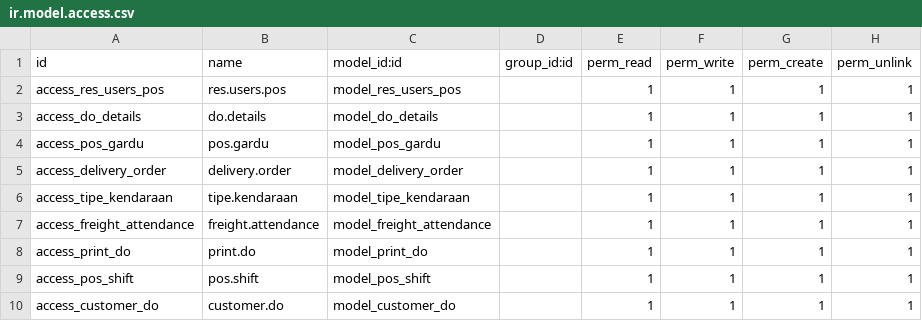
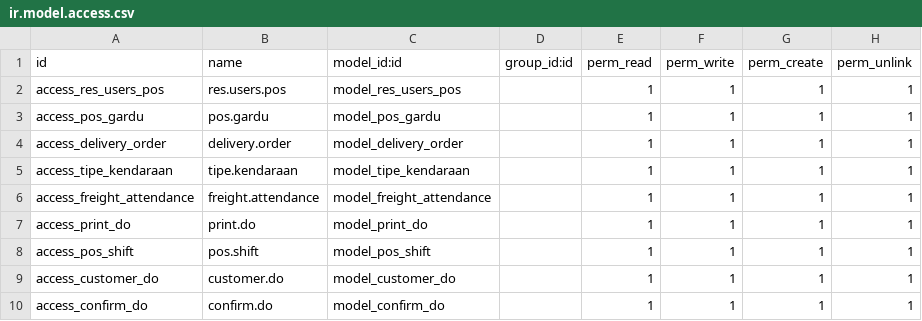
Before and after one commit to suningwz/freight-1, a CSV file: security/ir.model.access.csv, drawn as a sheet.

Commit message:
Modified   __manifest__.py Modified   models/__init__.py Modified   models/models.py Modified   models/wizard_do.py Modified   models/wizard_do_details.py Modified   security/ir.model.access.csv Modified   static/src/js/kiosk_mode.js Modified   views/templates.xml Modified   views/views.xml Modified   views/wizard_do_details.xml Added      models/confirm_do_model.py Added      views/confirm_do_views.xml

```diff
--- a/security/ir.model.access.csv
+++ b/security/ir.model.access.csv
@@ -2,3 +2,2 @@ id,name,model_id:id,group_id:id,perm_read,perm_write,perm_create,perm_unlink
 access_res_users_pos,res.users.pos,model_res_users_pos,,1,1,1,1
-access_do_details,do.details,model_do_details,,1,1,1,1
 access_pos_gardu,pos.gardu,model_pos_gardu,,1,1,1,1
@@ -10 +9,2 @@ access_pos_shift,pos.shift,model_pos_shift,,1,1,1,1
 access_customer_do,customer.do,model_customer_do,,1,1,1,1
+access_confirm_do,confirm.do,model_confirm_do,,1,1,1,1
```
Also changed, not shown: 10 other files.
